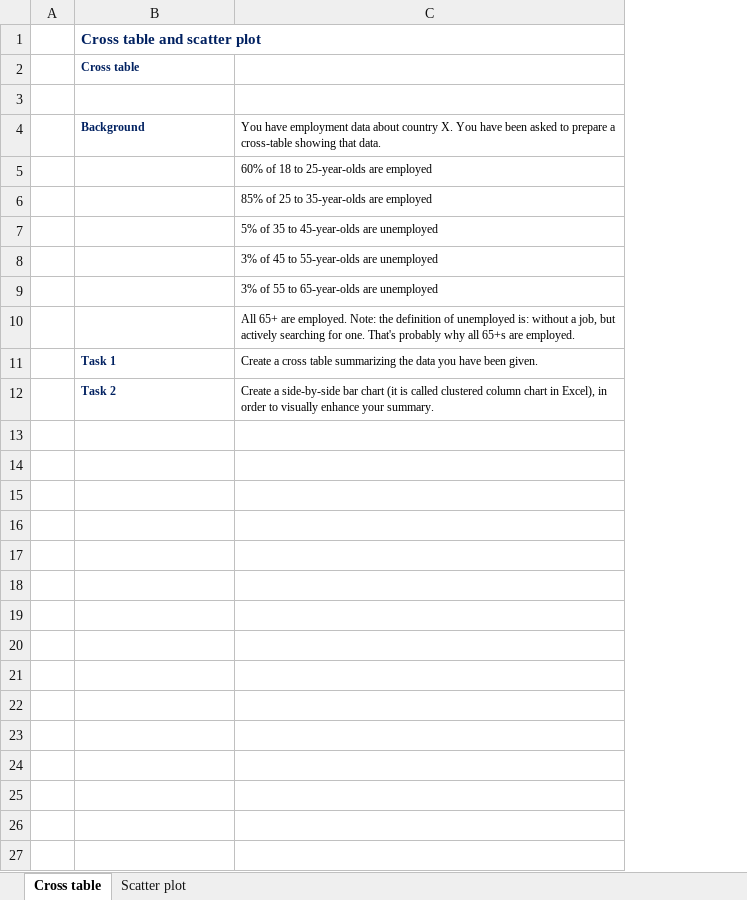
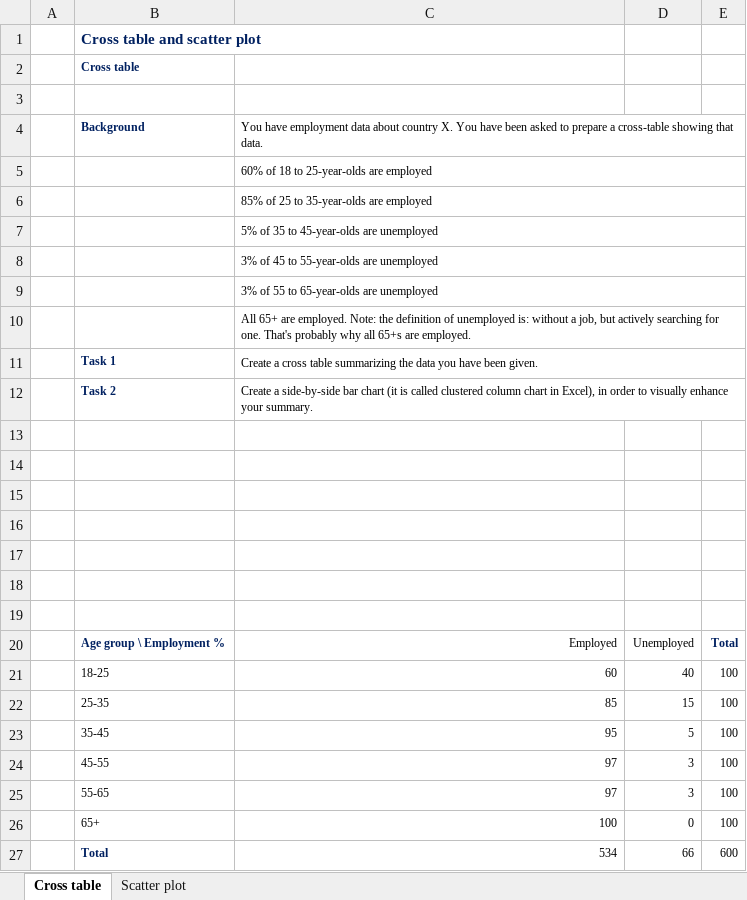
Before and after one commit to ozzcodes/OzzyCodes_ProgrammingTutorials, an Excel workbook: Udemy_Python_Data/2.6.Cross-table-and-scatter-plot-exercise.xlsx, sheet Cross table, drawn as a sheet; values as stored, in another font and other column widths than the file's, no borders; the diff names each change by its address in the sheet, - before the commit and + after, or states it on an @@ line.

```diff
--- a/Udemy_Python_Data/2.6.Cross-table-and-scatter-plot-exercise.xlsx (sheet Cross table)
+++ b/Udemy_Python_Data/2.6.Cross-table-and-scatter-plot-exercise.xlsx (sheet Cross table)
+column D, empty
+column E, empty
+C4:E4 merged
+C5:E5 merged
+C6:E6 merged
+C7:E7 merged
+C8:E8 merged
+C9:E9 merged
+C10:E10 merged
+C11:E11 merged
+C12:E12 merged
+row 13: (empty)
+row 14: (empty)
+row 15: (empty)
+row 16: (empty)
+row 17: (empty)
+row 18: (empty)
+row 19: (empty)
+row 20:  | Age group \ Employment % | Employed | Unemployed | Total
+row 21:  | 18-25 | 60 | 40 | 100
+row 22:  | 25-35 | 85 | 15 | 100
+row 23:  | 35-45 | 95 | 5 | 100
+row 24:  | 45-55 | 97 | 3 | 100
+row 25:  | 55-65 | 97 | 3 | 100
+row 26:  | 65+ | 100 | 0 | 100
+row 27:  | Total | 534 | 66 | 600
```
Also changed, not shown: sheet Scatter plot, charts or pictures, 7 other files.
